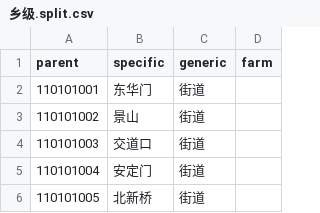
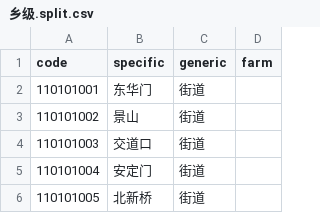
Before and after one commit to hantingroup/HTDictionary, a CSV file: 行政区划/乡级.split.csv, drawn as a sheet; only a part is shown.

Commit message:
fix(行政区划): rename split CSV header 'parent' to 'code'

```diff
--- a/行政区划/乡级.split.csv
+++ b/行政区划/乡级.split.csv
@@ -1,2 +1,2 @@
-parent,specific,generic,farm
+code,specific,generic,farm
 110101001,东华门,街道
```
Also changed, not shown: 1 other file.
